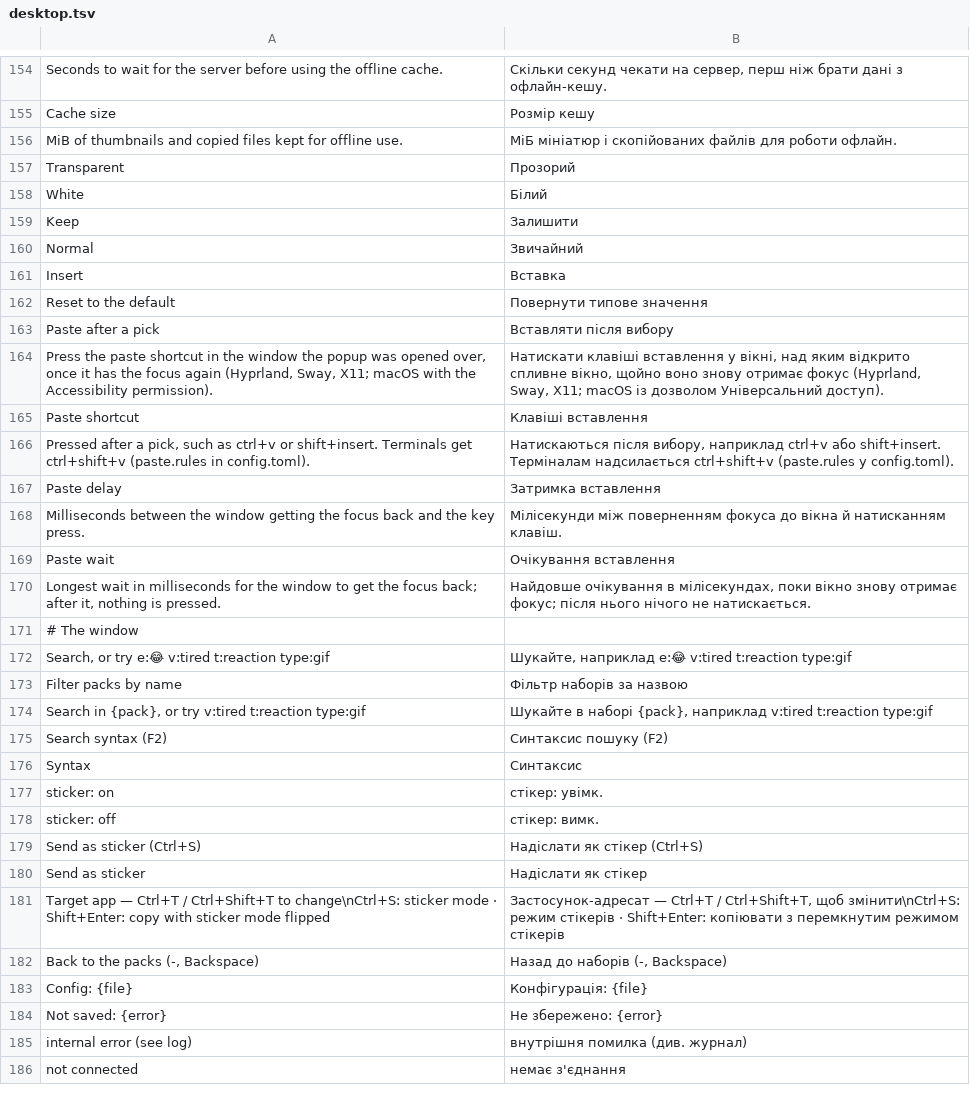
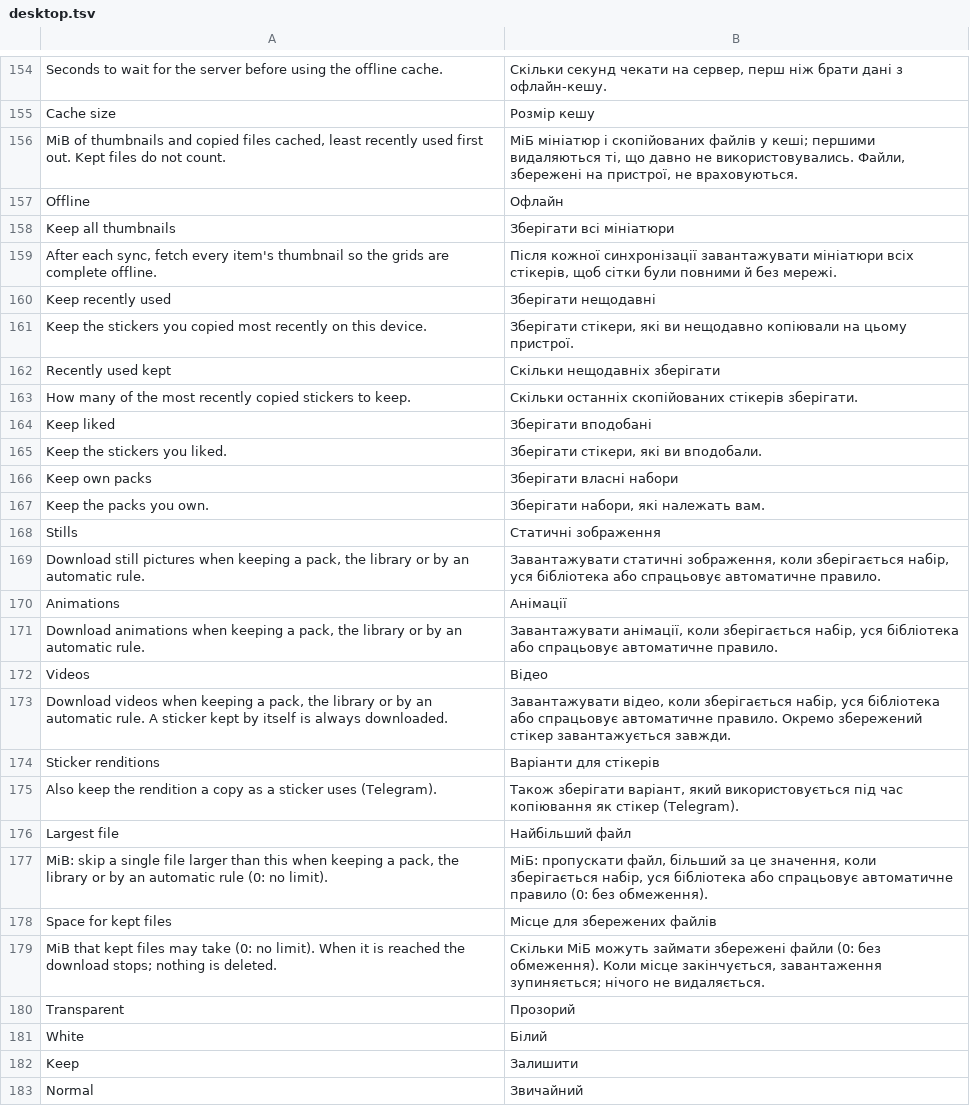
Before and after one commit to Dolfost/stickpile, a TSV file: crates/stickpile-i18n/catalog/uk/desktop.tsv, drawn as a sheet; only a part is shown, gaps mark what is left out; the shorter side is filled out with more unchanged rows.

Commit message:
Add the [offline] client options and the Offline settings group
[offline] in ClientConfig: targets, sticker_renditions, the per-kind
switches, max_file_mb, max_mb and the automatic rules under
[offline.auto], with the Settings page's new Offline group (Ukrainian
texts in the catalog), the home-manager options and docs/configuration.md.
offline.targets (a list) and offline.mobile_data (Android's own) stay
config-file only.

```diff
--- a/crates/stickpile-i18n/catalog/uk/desktop.tsv
+++ b/crates/stickpile-i18n/catalog/uk/desktop.tsv
@@ -155,3 +155,26 @@ Seconds to wait for the server before using the offline cache.	Скільки с
 Cache size	Розмір кешу
-MiB of thumbnails and copied files kept for offline use.	МіБ мініатюр і скопійованих файлів для роботи офлайн.
+MiB of thumbnails and copied files cached, least recently used first out. Kept files do not count.	МіБ мініатюр і скопійованих файлів у кеші; першими видаляються ті, що давно не використовувались. Файли, збережені на пристрої, не враховуються.
+Offline	Офлайн
+Keep all thumbnails	Зберігати всі мініатюри
+After each sync, fetch every item's thumbnail so the grids are complete offline.	Після кожної синхронізації завантажувати мініатюри всіх стікерів, щоб сітки були повними й без мережі.
+Keep recently used	Зберігати нещодавні
+Keep the stickers you copied most recently on this device.	Зберігати стікери, які ви нещодавно копіювали на цьому пристрої.
+Recently used kept	Скільки нещодавніх зберігати
+How many of the most recently copied stickers to keep.	Скільки останніх скопійованих стікерів зберігати.
+Keep liked	Зберігати вподобані
+Keep the stickers you liked.	Зберігати стікери, які ви вподобали.
+Keep own packs	Зберігати власні набори
+Keep the packs you own.	Зберігати набори, які належать вам.
+Stills	Статичні зображення
+Download still pictures when keeping a pack, the library or by an automatic rule.	Завантажувати статичні зображення, коли зберігається набір, уся бібліотека або спрацьовує автоматичне правило.
+Animations	Анімації
+Download animations when keeping a pack, the library or by an automatic rule.	Завантажувати анімації, коли зберігається набір, уся бібліотека або спрацьовує автоматичне правило.
+Videos	Відео
+Download videos when keeping a pack, the library or by an automatic rule. A sticker kept by itself is always downloaded.	Завантажувати відео, коли зберігається набір, уся бібліотека або спрацьовує автоматичне правило. Окремо збережений стікер завантажується завжди.
+Sticker renditions	Варіанти для стікерів
+Also keep the rendition a copy as a sticker uses (Telegram).	Також зберігати варіант, який використовується під час копіювання як стікер (Telegram).
+Largest file	Найбільший файл
+MiB: skip a single file larger than this when keeping a pack, the library or by an automatic rule (0: no limit).	МіБ: пропускати файл, більший за це значення, коли зберігається набір, уся бібліотека або спрацьовує автоматичне правило (0: без обмеження).
+Space for kept files	Місце для збережених файлів
+MiB that kept files may take (0: no limit). When it is reached the download stops; nothing is deleted.	Скільки МіБ можуть займати збережені файли (0: без обмеження). Коли місце закінчується, завантаження зупиняється; нічого не видаляється.
 Transparent	Прозорий
```
Also changed, not shown: 5 other files.
